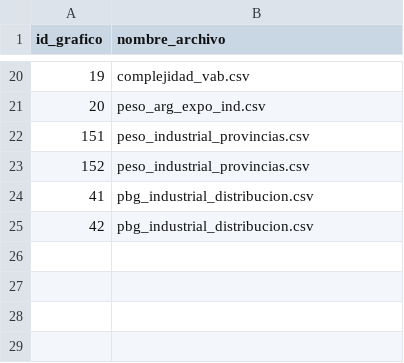
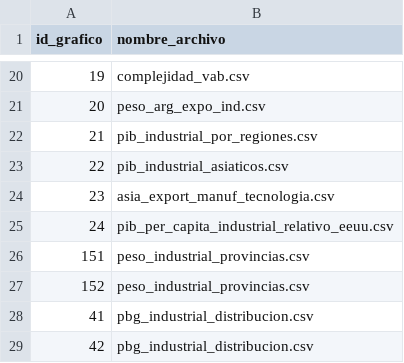
Before and after one commit to argendatafundar/transformers, a CSV file: INDUST/mappings.csv, drawn as a sheet; only a part is shown, gaps mark what is left out.

Commit message:
Add new industrial GDP and export data to mappings

```diff
--- a/INDUST/mappings.csv
+++ b/INDUST/mappings.csv
@@ -21,2 +21,6 @@ id_grafico,nombre_archivo
 20,peso_arg_expo_ind.csv
+21,pib_industrial_por_regiones.csv
+22,pib_industrial_asiaticos.csv
+23,asia_export_manuf_tecnologia.csv
+24,pib_per_capita_industrial_relativo_eeuu.csv
 151,peso_industrial_provincias.csv
```
